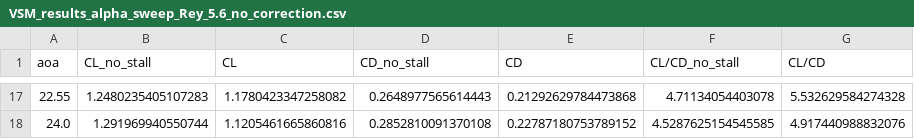
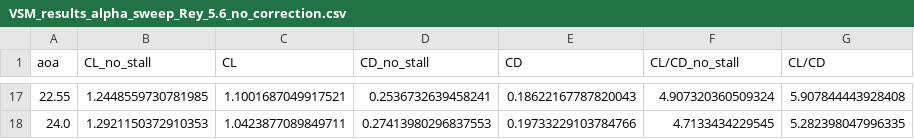
Before and after one commit to jellepoland/load_balance_wind_tunnel_measurement_analysis_of_TUDELFT_V3_LEI_KITE_scale_model, a CSV file: processed_data/polar_data/VSM_results_alpha_sweep_Rey_5.6_no_correction.csv, drawn as a sheet; only a part is shown, gaps mark what is left out; the diff covers the shown part only.

```diff
--- a/processed_data/polar_data/VSM_results_alpha_sweep_Rey_5.6_no_correction.csv
+++ b/processed_data/polar_data/VSM_results_alpha_sweep_Rey_5.6_no_correction.csv
@@ -17,2 +17,2 @@ aoa,CL_no_stall,CL,CD_no_stall,CD,CL/CD_no_stall,CL/CD
-22.55,1.2480235405107283,1.1780423347258082,0.2648977565614443,0.21292629784473868,4.71134054403078,5.532629584274328
-24.0,1.291969940550744,1.1205461665860816,0.2852810091370108,0.22787180753789152,4.5287625154545585,4.917440988832076
+22.55,1.2448559730781985,1.1001687049917521,0.2536732639458241,0.18622167787820043,4.907320360509324,5.907844443928408
+24.0,1.2921150372910353,1.0423877089849711,0.27413980296837553,0.19733229103784766,4.7133434229545,5.282398047996335
```
Also changed, not shown: 90 edited cells elsewhere in this file, processed_data/1_line_interpolation_coefficients.csv, processed_data/interpolation_coefficients.csv, 28 other files.
